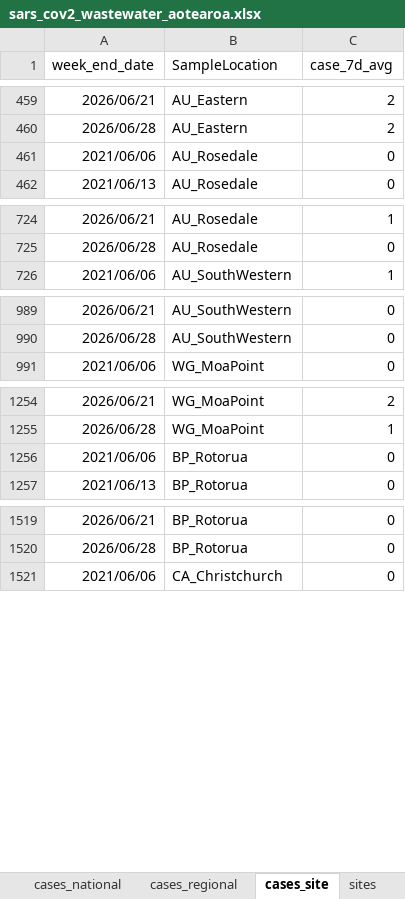
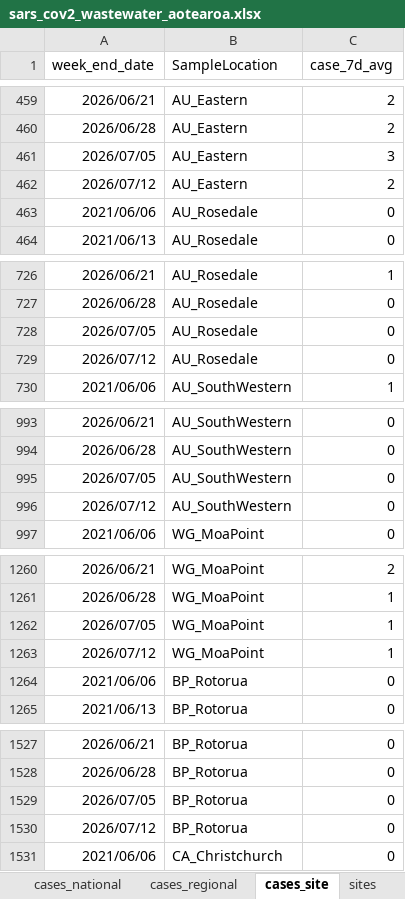
Before and after one commit to ESR-NZ/covid_in_wastewater, an Excel workbook: data/sars_cov2_wastewater_aotearoa.xlsx, sheet cases_site, drawn as a sheet; only a part is shown, gaps mark what is left out; values as stored, in another font and other column widths than the file's, no borders; table styles not drawn; the diff covers the shown part only; the diff names each change by its address in the sheet, - before the commit and + after, or states it on an @@ line.

```diff
--- a/data/sars_cov2_wastewater_aotearoa.xlsx (sheet cases_site)
+++ b/data/sars_cov2_wastewater_aotearoa.xlsx (sheet cases_site)
+row 461: 2026/07/05 | AU_Eastern | 3
+row 462: 2026/07/12 | AU_Eastern | 2
+row 728: 2026/07/05 | AU_Rosedale | 0
+row 729: 2026/07/12 | AU_Rosedale | 0
+row 995: 2026/07/05 | AU_SouthWestern | 0
+row 996: 2026/07/12 | AU_SouthWestern | 0
+row 1262: 2026/07/05 | WG_MoaPoint | 1
+row 1263: 2026/07/12 | WG_MoaPoint | 1
+row 1529: 2026/07/05 | BP_Rotorua | 0
+row 1530: 2026/07/12 | BP_Rotorua | 0
```
Also changed, not shown: 12 added rows elsewhere in this sheet, sheet ww_data_all, sheet cases_regional, sheet ww_site, sheet ww_regional, sheet ww_national, sheet cases_national, 7 other files.
